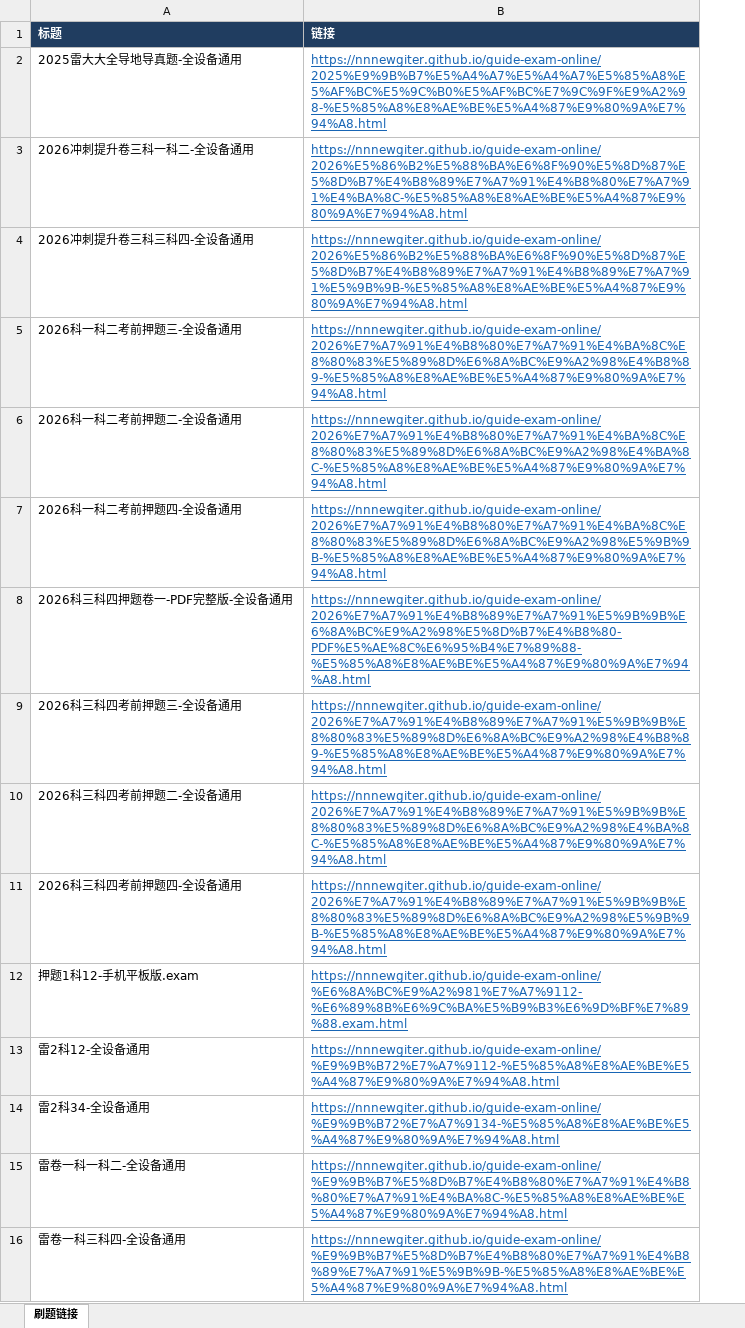
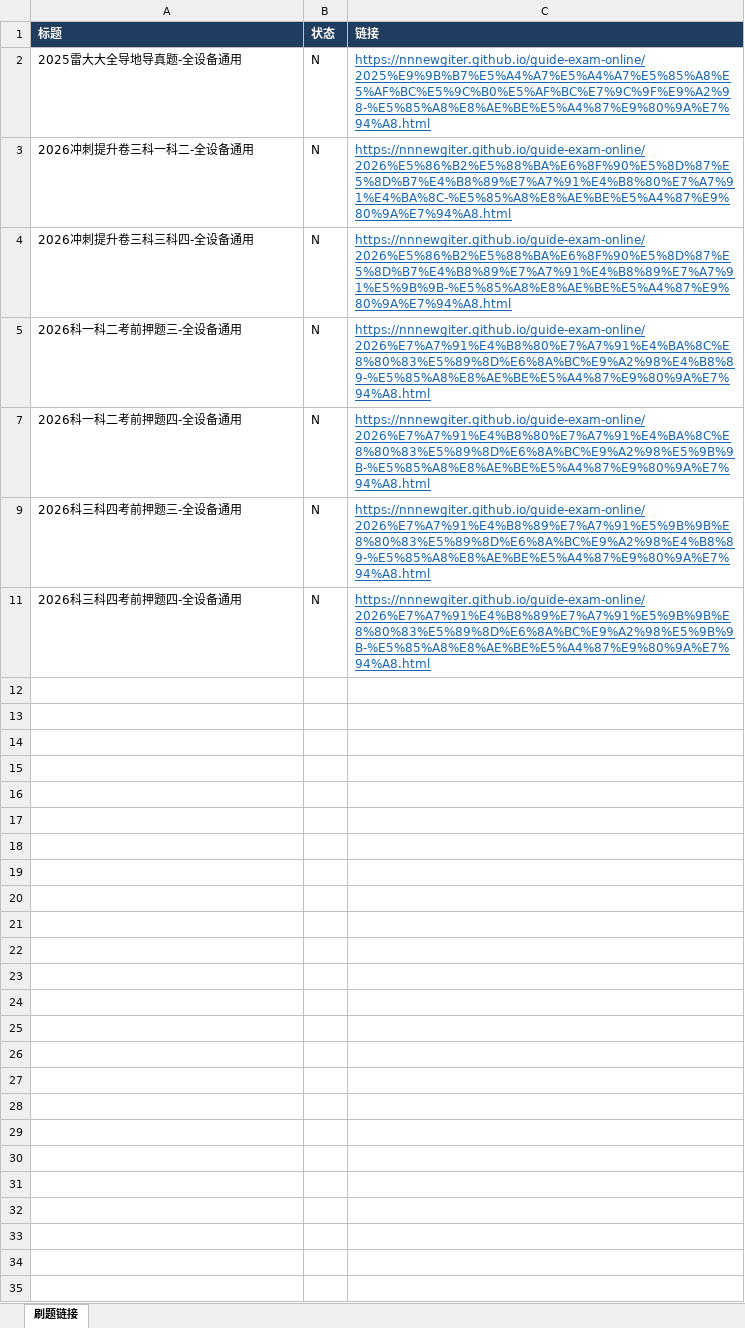
Before and after one commit to NNNewGiter/guide-exam-online, an Excel workbook: 刷题链接目录.xlsx, sheet 刷题链接, drawn as a sheet; values as stored, in another font and other column widths than the file's, no borders; removed rows and columns are numbered as before the commit, all else as after; the diff names each change by its address in the sheet, - before the commit and + after, or states it on an @@ line.

```diff
--- a/刷题链接目录.xlsx (sheet 刷题链接)
+++ b/刷题链接目录.xlsx (sheet 刷题链接)
+column B (状态), rows 2-11: all N
@@ row 6 hidden: 2026科一科二考前押题二-全设备通用 | https://nnnewgiter.github.io/guide-exam-online/2026%E7%A7%91%E4%B8%80%E7%A7%91%E4%BA%8C%E8%80%83%E5%89%8D%E6%8A%BC%E9%A2%98%E4%BA%8C-%E5%85%A8%E8%AE%BE%E5%A4%87%E9%80%9A%E7%94%A8.html @@
@@ row 8 hidden: 2026科三科四押题卷一-PDF完整版-全设备通用 | https://nnnewgiter.github.io/guide-exam-online/2026%E7%A7%91%E4%B8%89%E7%A7%91%E5%9B%9B%E6%8A%BC%E9%A2%98%E5%8D%B7%E4%B8%80-PDF%E5%AE%8C%E6%95%B4%E7%89%88-%E5%85%A8%E8%AE%BE%E5%A4%87%E9%80%9A%E7%94%A8.html @@
@@ row 10 hidden: 2026科三科四考前押题二-全设备通用 | https://nnnewgiter.github.io/guide-exam-online/2026%E7%A7%91%E4%B8%89%E7%A7%91%E5%9B%9B%E8%80%83%E5%89%8D%E6%8A%BC%E9%A2%98%E4%BA%8C-%E5%85%A8%E8%AE%BE%E5%A4%87%E9%80%9A%E7%94%A8.html @@
@@ row 12 hidden: 押题1科12-手机平板版.exam | https://nnnewgiter.github.io/guide-exam-online/%E6%8A%BC%E9%A2%981%E7%A7%9112-%E6%89%8B%E6%9C%BA%E5%B9%B3%E6%9D%BF%E7%89%88.exam.html @@
@@ row 13 hidden: 雷2科12-全设备通用 | https://nnnewgiter.github.io/guide-exam-online/%E9%9B%B72%E7%A7%9112-%E5%85%A8%E8%AE%BE%E5%A4%87%E9%80%9A%E7%94%A8.html @@
@@ row 14 hidden: 雷2科34-全设备通用 | https://nnnewgiter.github.io/guide-exam-online/%E9%9B%B72%E7%A7%9134-%E5%85%A8%E8%AE%BE%E5%A4%87%E9%80%9A%E7%94%A8.html @@
@@ row 15 hidden: 雷卷一科一科二-全设备通用 | https://nnnewgiter.github.io/guide-exam-online/%E9%9B%B7%E5%8D%B7%E4%B8%80%E7%A7%91%E4%B8%80%E7%A7%91%E4%BA%8C-%E5%85%A8%E8%AE%BE%E5%A4%87%E9%80%9A%E7%94%A8.html @@
@@ row 16 hidden: 雷卷一科三科四-全设备通用 | https://nnnewgiter.github.io/guide-exam-online/%E9%9B%B7%E5%8D%B7%E4%B8%80%E7%A7%91%E4%B8%89%E7%A7%91%E5%9B%9B-%E5%85%A8%E8%AE%BE%E5%A4%87%E9%80%9A%E7%94%A8.html @@
```
Also changed, not shown: 2 other files.
